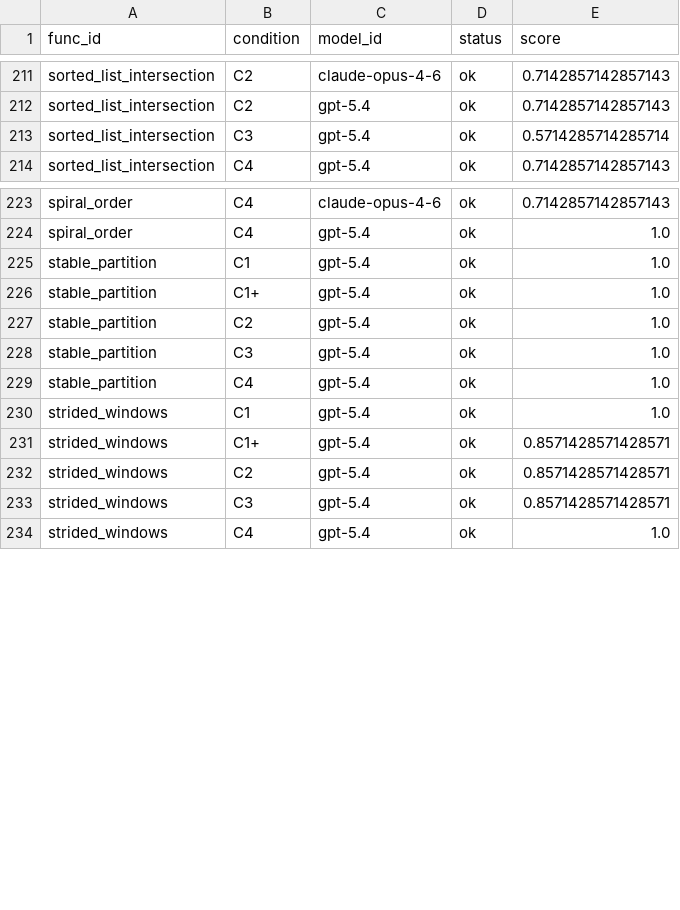
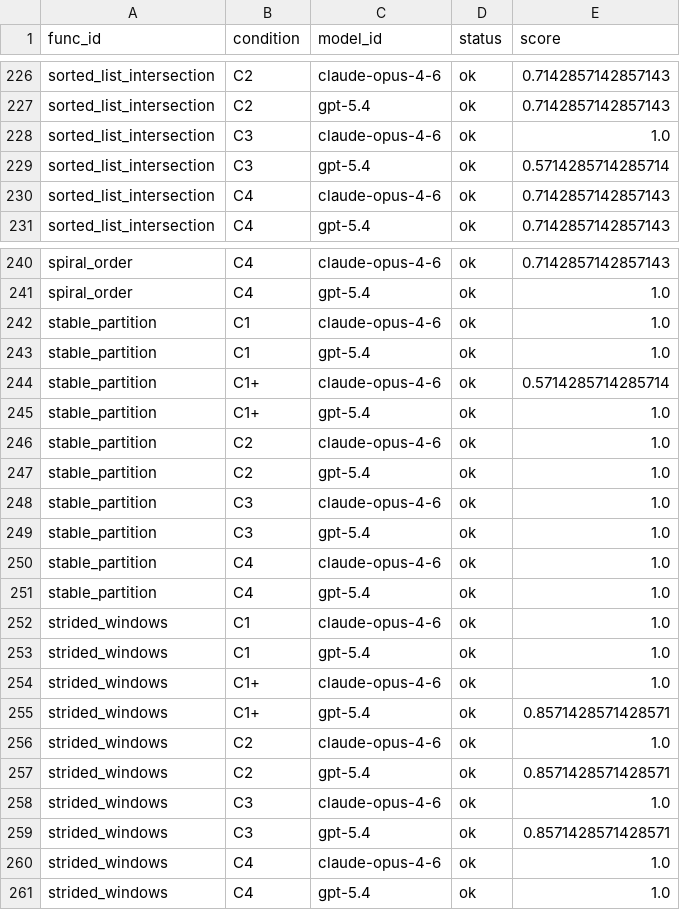
Before and after one commit to WhiteStoneTak/Lumen, a CSV file: results/analysis/exploratory/full_t1_confirmatory_v1/scored_data.csv, drawn as a sheet; only a part is shown, gaps mark what is left out; the diff covers the shown part only.

```diff
--- a/results/analysis/exploratory/full_t1_confirmatory_v1/scored_data.csv
+++ b/results/analysis/exploratory/full_t1_confirmatory_v1/scored_data.csv
@@ -212,3 +227,5 @@ sorted_list_intersection,C2,claude-opus-4-6,ok,0.7142857142857143
 sorted_list_intersection,C2,gpt-5.4,ok,0.7142857142857143
+sorted_list_intersection,C3,claude-opus-4-6,ok,1.0
 sorted_list_intersection,C3,gpt-5.4,ok,0.5714285714285714
+sorted_list_intersection,C4,claude-opus-4-6,ok,0.7142857142857143
 sorted_list_intersection,C4,gpt-5.4,ok,0.7142857142857143
@@ -224,11 +241,21 @@ spiral_order,C4,claude-opus-4-6,ok,0.7142857142857143
 spiral_order,C4,gpt-5.4,ok,1.0
+stable_partition,C1,claude-opus-4-6,ok,1.0
 stable_partition,C1,gpt-5.4,ok,1.0
+stable_partition,C1+,claude-opus-4-6,ok,0.5714285714285714
 stable_partition,C1+,gpt-5.4,ok,1.0
+stable_partition,C2,claude-opus-4-6,ok,1.0
 stable_partition,C2,gpt-5.4,ok,1.0
+stable_partition,C3,claude-opus-4-6,ok,1.0
 stable_partition,C3,gpt-5.4,ok,1.0
+stable_partition,C4,claude-opus-4-6,ok,1.0
 stable_partition,C4,gpt-5.4,ok,1.0
+strided_windows,C1,claude-opus-4-6,ok,1.0
 strided_windows,C1,gpt-5.4,ok,1.0
+strided_windows,C1+,claude-opus-4-6,ok,1.0
 strided_windows,C1+,gpt-5.4,ok,0.8571428571428571
+strided_windows,C2,claude-opus-4-6,ok,1.0
 strided_windows,C2,gpt-5.4,ok,0.8571428571428571
+strided_windows,C3,claude-opus-4-6,ok,1.0
 strided_windows,C3,gpt-5.4,ok,0.8571428571428571
+strided_windows,C4,claude-opus-4-6,ok,1.0
 strided_windows,C4,gpt-5.4,ok,1.0
```
Also changed, not shown: 15 added rows elsewhere in this file, results/analysis/confirmatory/full_t1_confirmatory_v1/confirmatory_results.csv, results/analysis/confirmatory/full_t3_confirmatory_v1/confirmatory_results.csv, 9 other files.
